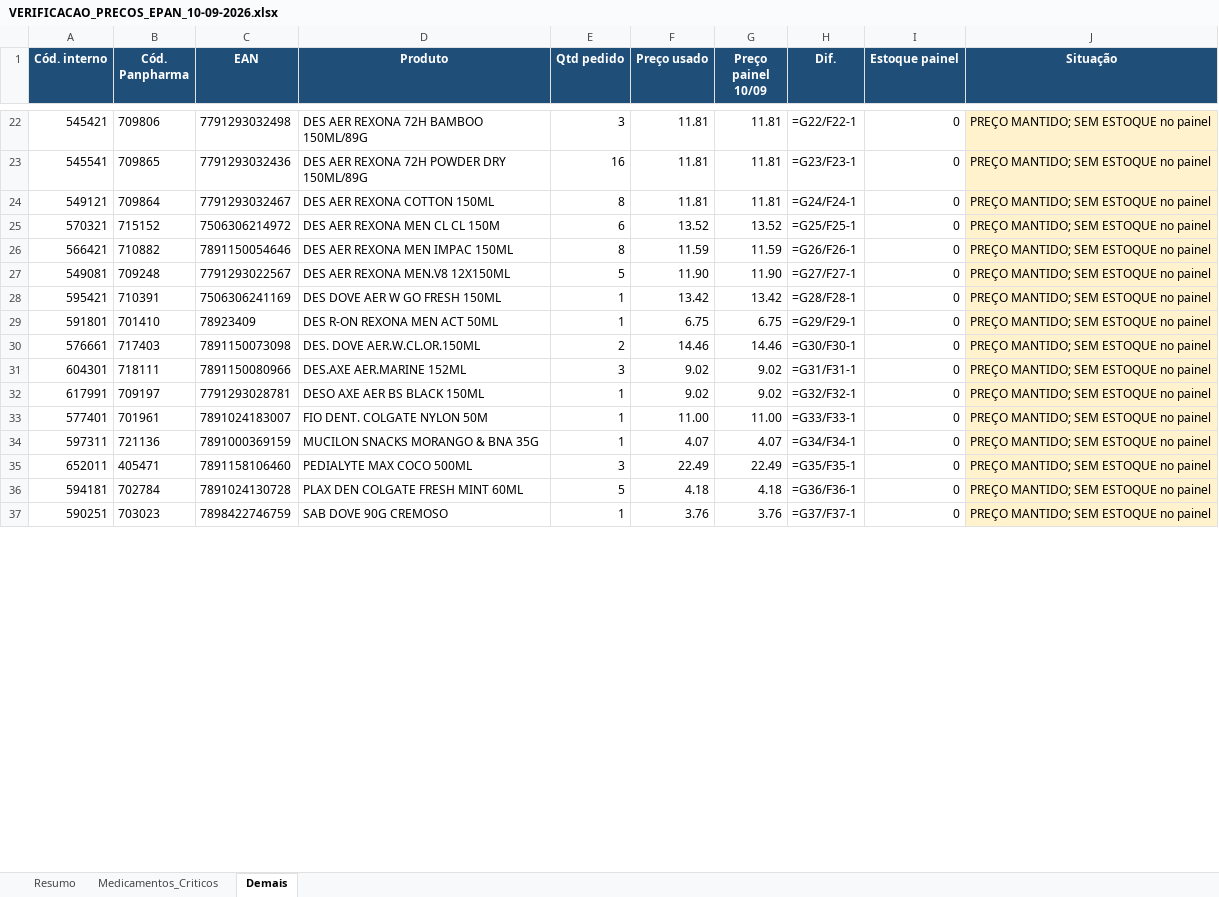
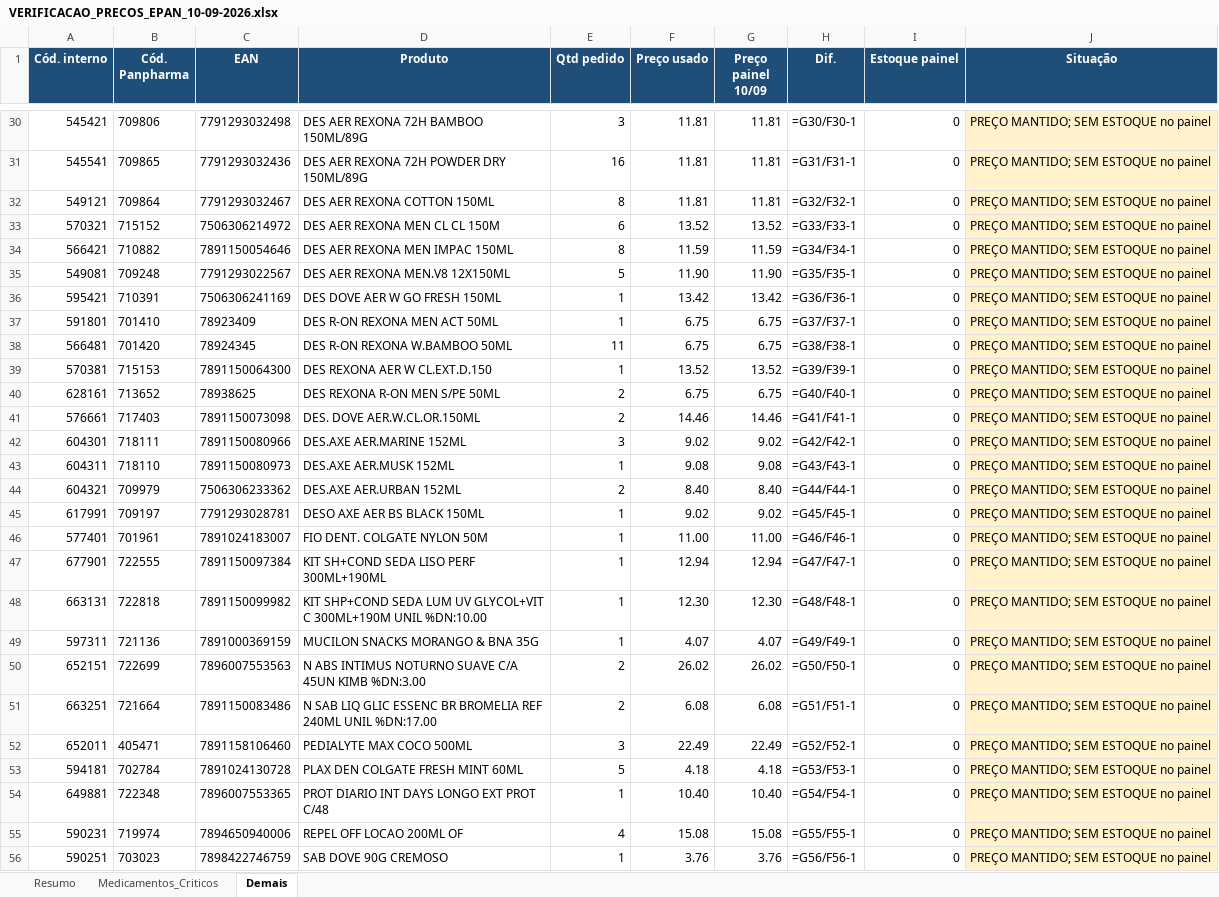
Before and after one commit to arthurrocha2025/farmarocha, an Excel workbook: cotacoes/2026-09-08/fechamento/VERIFICACAO_PRECOS_EPAN_10-09-2026.xlsx, sheet Demais, drawn as a sheet; only a part is shown, gaps mark what is left out; values as stored, in another font and other column widths than the file's, no borders; formulas without a stored value are shown as written; addresses are those after the commit; the diff covers the shown part only; the diff names each change by its address in the sheet, - before the commit and + after, or states it on an @@ line.

```diff
--- a/cotacoes/2026-09-08/fechamento/VERIFICACAO_PRECOS_EPAN_10-09-2026.xlsx (sheet Demais)
+++ b/cotacoes/2026-09-08/fechamento/VERIFICACAO_PRECOS_EPAN_10-09-2026.xlsx (sheet Demais)
-H30 (Dif.): =G22/F22-1
+H30 (Dif.): =G30/F30-1
-H31 (Dif.): =G23/F23-1
+H31 (Dif.): =G31/F31-1
-H32 (Dif.): =G24/F24-1
+H32 (Dif.): =G32/F32-1
-H33 (Dif.): =G25/F25-1
+H33 (Dif.): =G33/F33-1
-H34 (Dif.): =G26/F26-1
+H34 (Dif.): =G34/F34-1
-H35 (Dif.): =G27/F27-1
+H35 (Dif.): =G35/F35-1
-H36 (Dif.): =G28/F28-1
+H36 (Dif.): =G36/F36-1
-H37 (Dif.): =G29/F29-1
+H37 (Dif.): =G37/F37-1
+row 38: 566481 | 701420 | 78924345 | DES R-ON REXONA W.BAMBOO 50ML | 11 | 6.75 | 6.75 | =G38/F38-1 | 0 | PREÇO MANTIDO; SEM ESTOQUE no painel
+row 39: 570381 | 715153 | 7891150064300 | DES REXONA AER W CL.EXT.D.150 | 1 | 13.52 | 13.52 | =G39/F39-1 | 0 | PREÇO MANTIDO; SEM ESTOQUE no painel
+row 40: 628161 | 713652 | 78938625 | DES REXONA R-ON MEN S/PE 50ML | 2 | 6.75 | 6.75 | =G40/F40-1 | 0 | PREÇO MANTIDO; SEM ESTOQUE no painel
-H41 (Dif.): =G30/F30-1
+H41 (Dif.): =G41/F41-1
-H42 (Dif.): =G31/F31-1
+H42 (Dif.): =G42/F42-1
+row 43: 604311 | 718110 | 7891150080973 | DES.AXE AER.MUSK 152ML | 1 | 9.08 | 9.08 | =G43/F43-1 | 0 | PREÇO MANTIDO; SEM ESTOQUE no painel
+row 44: 604321 | 709979 | 7506306233362 | DES.AXE AER.URBAN 152ML | 2 | 8.40 | 8.40 | =G44/F44-1 | 0 | PREÇO MANTIDO; SEM ESTOQUE no painel
-H45 (Dif.): =G32/F32-1
+H45 (Dif.): =G45/F45-1
-H46 (Dif.): =G33/F33-1
+H46 (Dif.): =G46/F46-1
+row 47: 677901 | 722555 | 7891150097384 | KIT SH+COND SEDA LISO PERF 300ML+190ML | 1 | 12.94 | 12.94 | =G47/F47-1 | 0 | PREÇO MANTIDO; SEM ESTOQUE no painel
+row 48: 663131 | 722818 | 7891150099982 | KIT SHP+COND SEDA LUM UV GLYCOL+VIT C 300ML+190M UNIL %DN:10.00 | 1 | 12.30 | 12.30 | =G48/F48-1 | 0 | PREÇO MANTIDO; SEM ESTOQUE no painel
-H49 (Dif.): =G34/F34-1
+H49 (Dif.): =G49/F49-1
+row 50: 652151 | 722699 | 7896007553563 | N ABS INTIMUS NOTURNO SUAVE C/A 45UN KIMB %DN:3.00 | 2 | 26.02 | 26.02 | =G50/F50-1 | 0 | PREÇO MANTIDO; SEM ESTOQUE no painel
+row 51: 663251 | 721664 | 7891150083486 | N SAB LIQ GLIC ESSENC BR BROMELIA REF 240ML UNIL %DN:17.00 | 2 | 6.08 | 6.08 | =G51/F51-1 | 0 | PREÇO MANTIDO; SEM ESTOQUE no painel
-H52 (Dif.): =G35/F35-1
+H52 (Dif.): =G52/F52-1
-H53 (Dif.): =G36/F36-1
+H53 (Dif.): =G53/F53-1
+row 54: 649881 | 722348 | 7896007553365 | PROT DIARIO INT DAYS LONGO EXT PROT C/48 | 1 | 10.40 | 10.40 | =G54/F54-1 | 0 | PREÇO MANTIDO; SEM ESTOQUE no painel
+row 55: 590231 | 719974 | 7894650940006 | REPEL OFF LOCAO 200ML OF | 4 | 15.08 | 15.08 | =G55/F55-1 | 0 | PREÇO MANTIDO; SEM ESTOQUE no painel
-H56 (Dif.): =G37/F37-1
+H56 (Dif.): =G56/F56-1
```
Also changed, not shown: 62 added rows and 143 edited cells elsewhere in this sheet, sheet Medicamentos_Criticos, sheet Resumo, cotacoes/2026-09-08/fechamento/PEDIDO_EPAN_DEMAIS_10-09-2026.xlsx, cotacoes/2026-09-08/fechamento/PEDIDO_EPAN_MEDICAMENTOS_E_CRITICOS_10-09-2026.xlsx, 2 other files.
